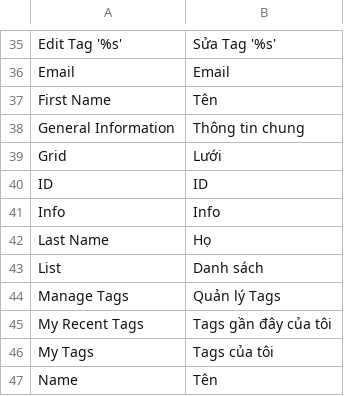
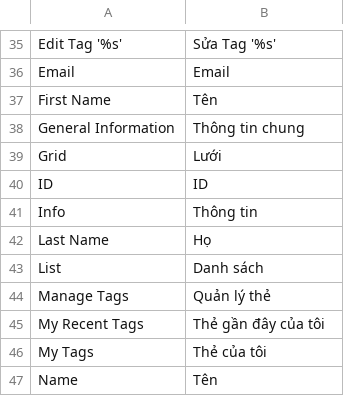
Before and after one commit to vanduc1102/viet-hoa-magento, a CSV file: vi_VN/Mage_Tag.csv, drawn as a sheet; only a part is shown, gaps mark what is left out; the diff covers the shown part only.

Commit message:
more words

```diff
--- a/vi_VN/Mage_Tag.csv
+++ b/vi_VN/Mage_Tag.csv
@@ -40,8 +40,8 @@
 "ID","ID"
-"Info","Info"
+"Info","Thông tin"
 "Last Name","Họ"
 "List","Danh sách"
-"Manage Tags","Quản lý Tags"
-"My Recent Tags","Tags gần đây của tôi"
-"My Tags","Tags của tôi"
+"Manage Tags","Quản lý thẻ"
+"My Recent Tags","Thẻ gần đây của tôi"
+"My Tags","Thẻ của tôi"
 "Name","Tên"
```
Also changed, not shown: 9 edited cells elsewhere in this file.
